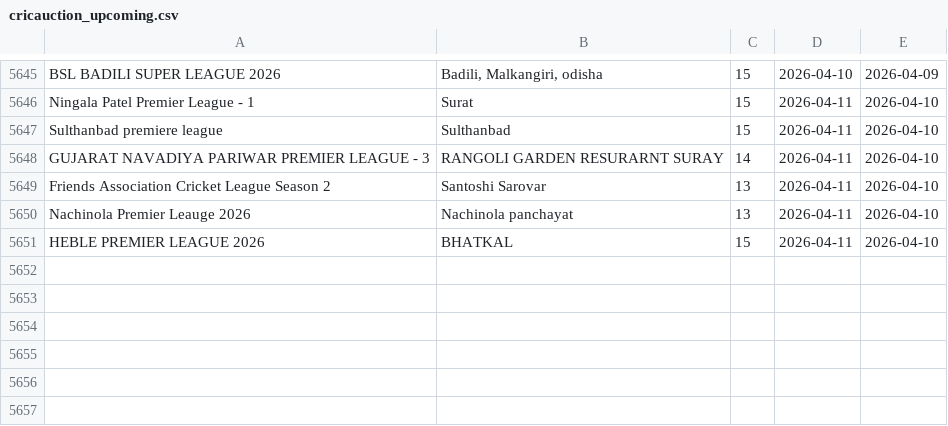
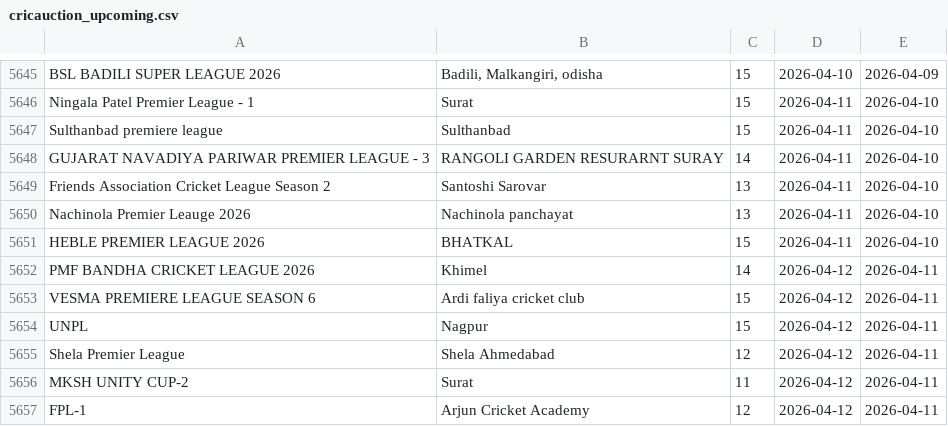
Before and after one commit to Darshilshahcricbattle/CricAuction, a CSV file: cricauction_upcoming.csv, drawn as a sheet; only a part is shown, gaps mark what is left out; the diff names each change by its address in the sheet, - before the commit and + after, or states it on an @@ line.

Commit message:
Update auction data - 2026-04-11

```diff
--- a/cricauction_upcoming.csv
+++ b/cricauction_upcoming.csv
+row 5652: PMF BANDHA CRICKET LEAGUE 2026 | Khimel | 14 | 2026-04-12 | 2026-04-11
+row 5653: VESMA PREMIERE LEAGUE SEASON 6 | Ardi faliya cricket club | 15 | 2026-04-12 | 2026-04-11
+row 5654: UNPL | Nagpur | 15 | 2026-04-12 | 2026-04-11
+row 5655: Shela Premier League | Shela Ahmedabad | 12 | 2026-04-12 | 2026-04-11
+row 5656: MKSH UNITY CUP-2 | Surat | 11 | 2026-04-12 | 2026-04-11
+row 5657: FPL-1 | Arjun Cricket Academy | 12 | 2026-04-12 | 2026-04-11
```
